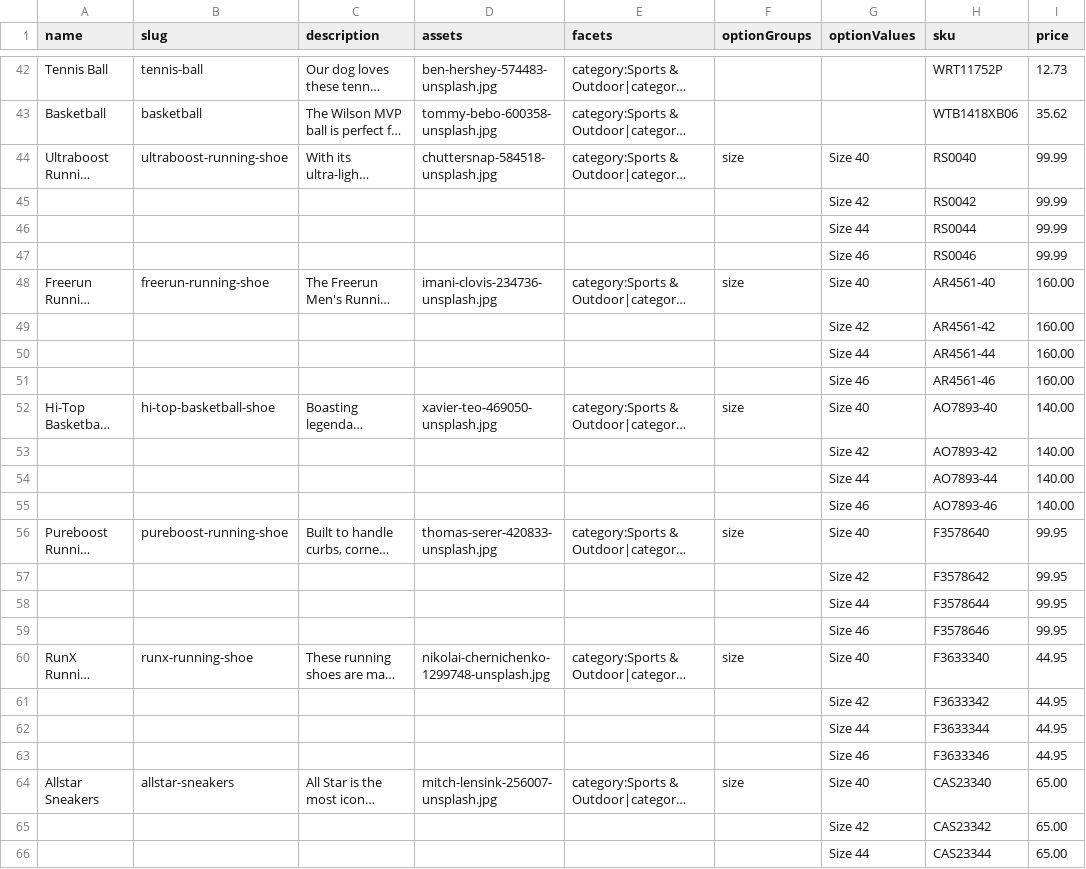
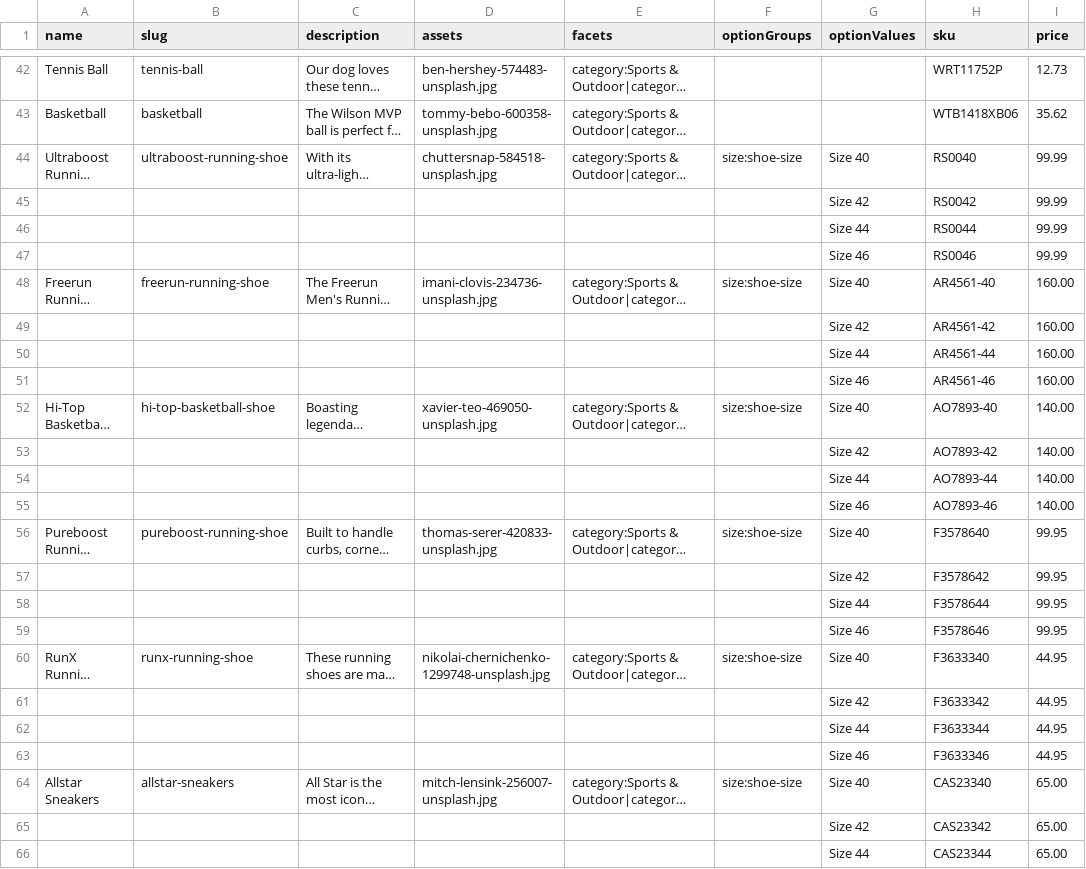
Before and after one commit to harryfisher18/vendure, a CSV file: packages/core/mock-data/data-sources/products.csv, drawn as a sheet; only a part is shown, gaps mark what is left out; long unchanged cells end in …; the diff names each change by its address in the sheet, - before the commit and + after, or states it on an @@ line.

Commit message:
feat(core): Support shared product option groups in CSV import (#4503)

```diff
--- a/packages/core/mock-data/data-sources/products.csv
+++ b/packages/core/mock-data/data-sources/products.csv
-F44 (optionGroups): size
+F44 (optionGroups): size:shoe-size
-F48 (optionGroups): size
+F48 (optionGroups): size:shoe-size
-F52 (optionGroups): size
+F52 (optionGroups): size:shoe-size
-F56 (optionGroups): size
+F56 (optionGroups): size:shoe-size
-F60 (optionGroups): size
+F60 (optionGroups): size:shoe-size
-F64 (optionGroups): size
+F64 (optionGroups): size:shoe-size
```
Also changed, not shown: 10 other files.
